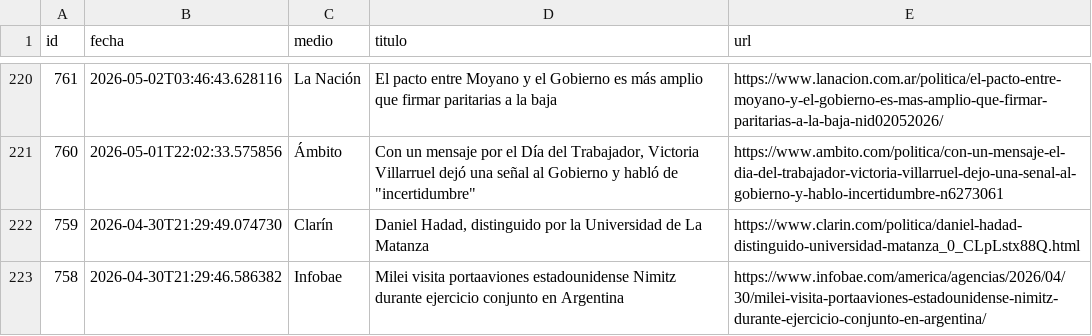
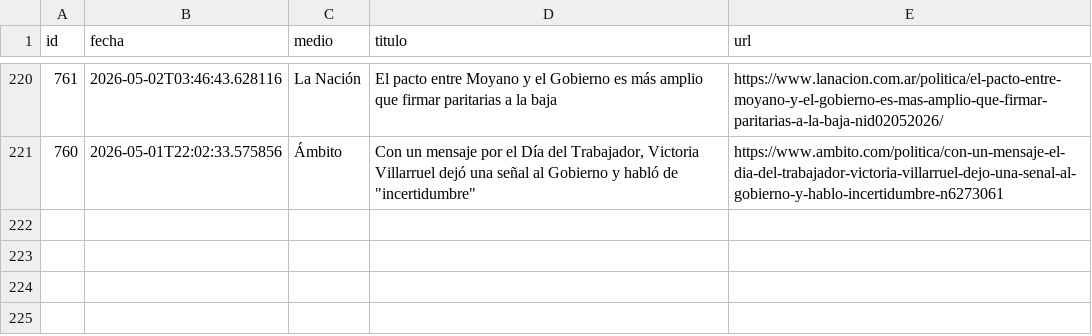
Before and after one commit to ElvisChatzky/BusProyect, a CSV file: data/historico.csv, drawn as a sheet; only a part is shown, gaps mark what is left out.

```diff
--- a/data/historico.csv
+++ b/data/historico.csv
@@ -221,3 +221 @@ id,fecha,medio,titulo,url
 760,2026-05-01T22:02:33.575856,Ámbito,"Con un mensaje por el Día del Trabajador, Victoria Villarruel dejó una señal al Gobierno y habló de ""incertidumbre""",https://www.ambito.com/politica/con-un-mensaje-el-dia-del-trabajador-victoria-villarruel-dejo-una-senal-al-gobierno-y-hablo-incertidumbre-n6273061
-759,2026-04-30T21:29:49.074730,Clarín,"Daniel Hadad, distinguido por la Universidad de La Matanza",https://www.clarin.com/politica/daniel-hadad-distinguido-universidad-matanza_0_CLpLstx88Q.html
-758,2026-04-30T21:29:46.586382,Infobae,Milei visita portaaviones estadounidense Nimitz durante ejercicio conjunto en Argentina,https://www.infobae.com/america/agencias/2026/04/30/milei-visita-portaaviones-estadounidense-nimitz-durante-ejercicio-conjunto-en-argentina/
```
Also changed, not shown: 1 other file.
